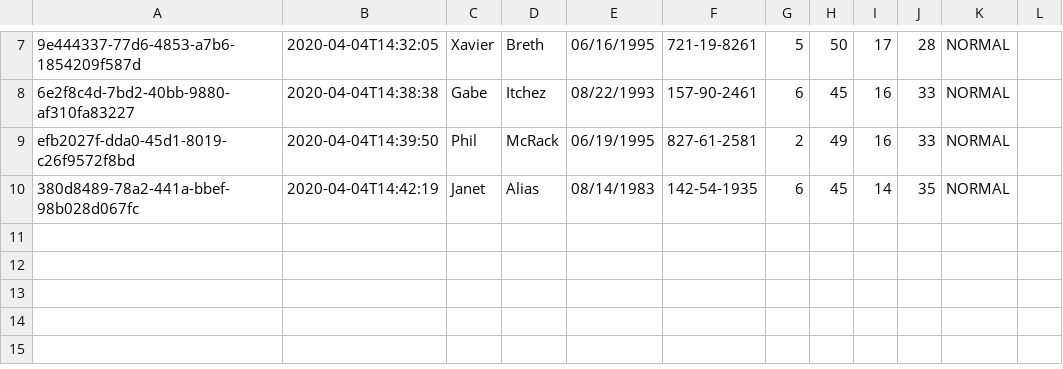
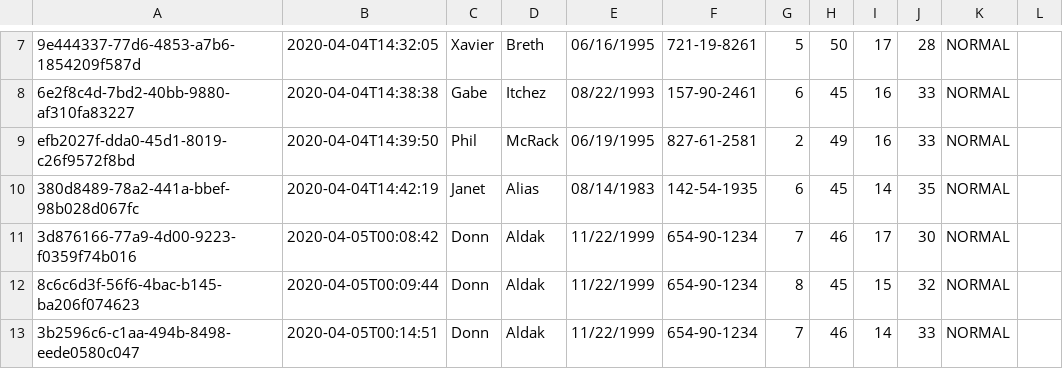
Before and after one commit to gregglegarda/WBC_Recognition_DEMO, a CSV file: records/diff_records_normal.csv, drawn as a sheet; only a part is shown, gaps mark what is left out; the diff names each change by its address in the sheet, - before the commit and + after, or states it on an @@ line.

```diff
--- a/records/diff_records_normal.csv
+++ b/records/diff_records_normal.csv
+row 11: 3d876166-77a9-4d00-9223-f0359f74b016 | 2020-04-05T00:08:42 | Donn | Aldak | 11/22/1999 | 654-90-1234 | 7 | 46 | 17 | 30 | NORMAL
+row 12: 8c6c6d3f-56f6-4bac-b145-ba206f074623 | 2020-04-05T00:09:44 | Donn | Aldak | 11/22/1999 | 654-90-1234 | 8 | 45 | 15 | 32 | NORMAL
+row 13: 3b2596c6-c1aa-494b-8498-eede0580c047 | 2020-04-05T00:14:51 | Donn | Aldak | 11/22/1999 | 654-90-1234 | 7 | 46 | 14 | 33 | NORMAL
```
Also changed, not shown: records/diff_records_abnormal.csv, records/diff_records_allruns.csv, 7 other files.
